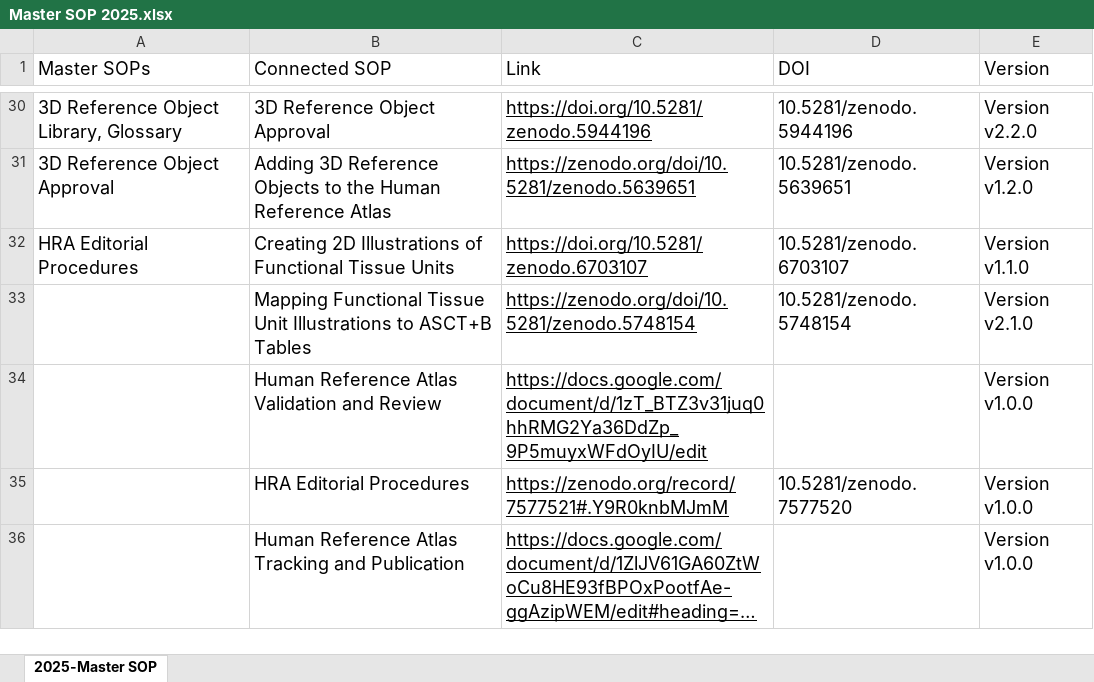
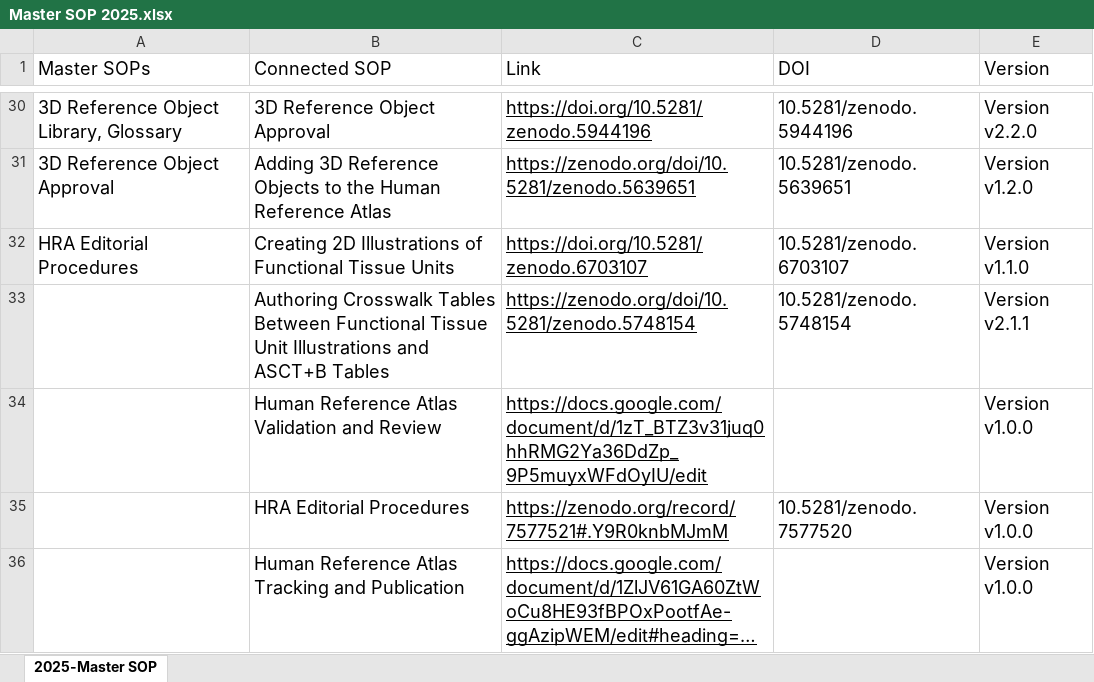
Before and after one commit to cns-iu/info_vis_client_projects, an Excel workbook: sop_linkage_2025/Master SOP 2025.xlsx, sheet 2025-Master SOP, drawn as a sheet; only a part is shown, gaps mark what is left out; long unchanged cells end in …; values as stored, in another font and other column widths than the file's, no borders; charts and pictures not drawn; the diff names each change by its address in the sheet, - before the commit and + after, or states it on an @@ line.

```diff
--- a/sop_linkage_2025/Master SOP 2025.xlsx (sheet 2025-Master SOP)
+++ b/sop_linkage_2025/Master SOP 2025.xlsx (sheet 2025-Master SOP)
-B33 (Connected SOP): Mapping Functional Tissue Unit Illustrations to ASCT+B Tables
+B33 (Connected SOP): Authoring Crosswalk Tables Between Functional Tissue Unit Illustrations and ASCT+B Tables
-E33 (Version): Version v2.1.0
+E33 (Version): Version v2.1.1
```
Also changed, not shown: charts or pictures, 1 other file.
